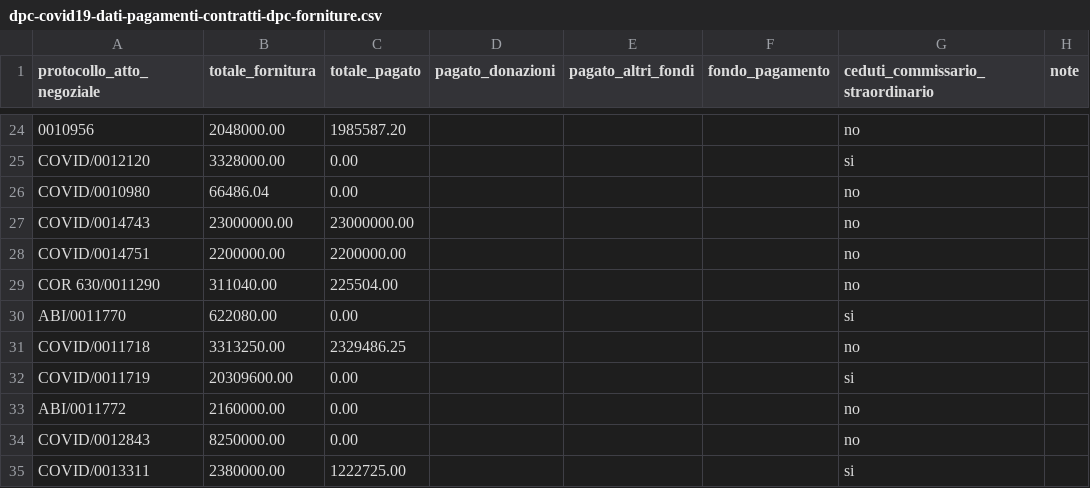
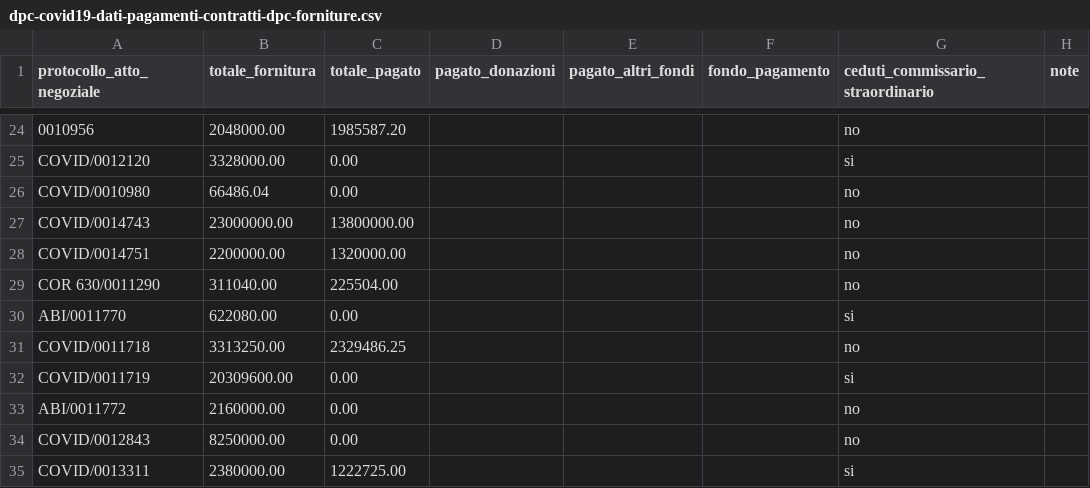
Before and after one commit to nicogiangregorio/COVID-19, a CSV file: dati-contratti-dpc-forniture/dpc-covid19-dati-pagamenti-contratti-dpc-forniture.csv, drawn as a sheet; only a part is shown, gaps mark what is left out; the diff names each change by its address in the sheet, - before the commit and + after, or states it on an @@ line.

Commit message:
contratti forniture dpc

```diff
--- a/dati-contratti-dpc-forniture/dpc-covid19-dati-pagamenti-contratti-dpc-forniture.csv
+++ b/dati-contratti-dpc-forniture/dpc-covid19-dati-pagamenti-contratti-dpc-forniture.csv
-C27 (totale_pagato): 23000000.00
+C27 (totale_pagato): 13800000.00
-C28 (totale_pagato): 2200000.00
+C28 (totale_pagato): 1320000.00
```
